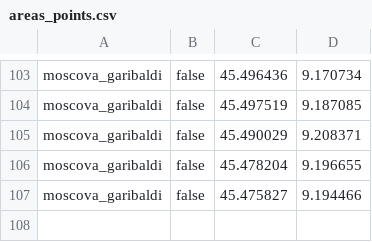
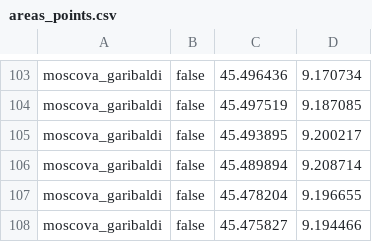
Before and after one commit to mtthss/stay-milano, a CSV file: StayMilano/assets/areas_points.csv, drawn as a sheet; only a part is shown, gaps mark what is left out.

```diff
--- a/StayMilano/assets/areas_points.csv
+++ b/StayMilano/assets/areas_points.csv
@@ -104,3 +104,4 @@ moscova_garibaldi,false,45.496436, 9.170734
 moscova_garibaldi,false,45.497519, 9.187085
-moscova_garibaldi,false,45.490029, 9.208371
+moscova_garibaldi,false,45.493895, 9.200217
+moscova_garibaldi,false,45.489894, 9.208714
 moscova_garibaldi,false,45.478204, 9.196655
```
